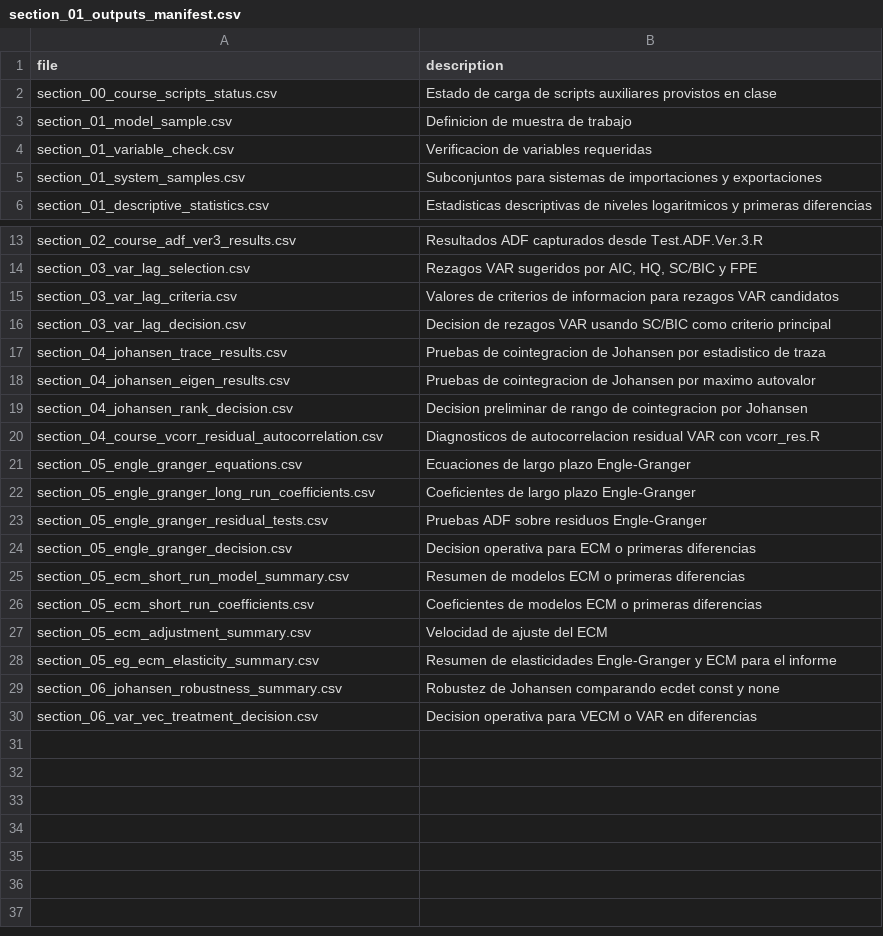
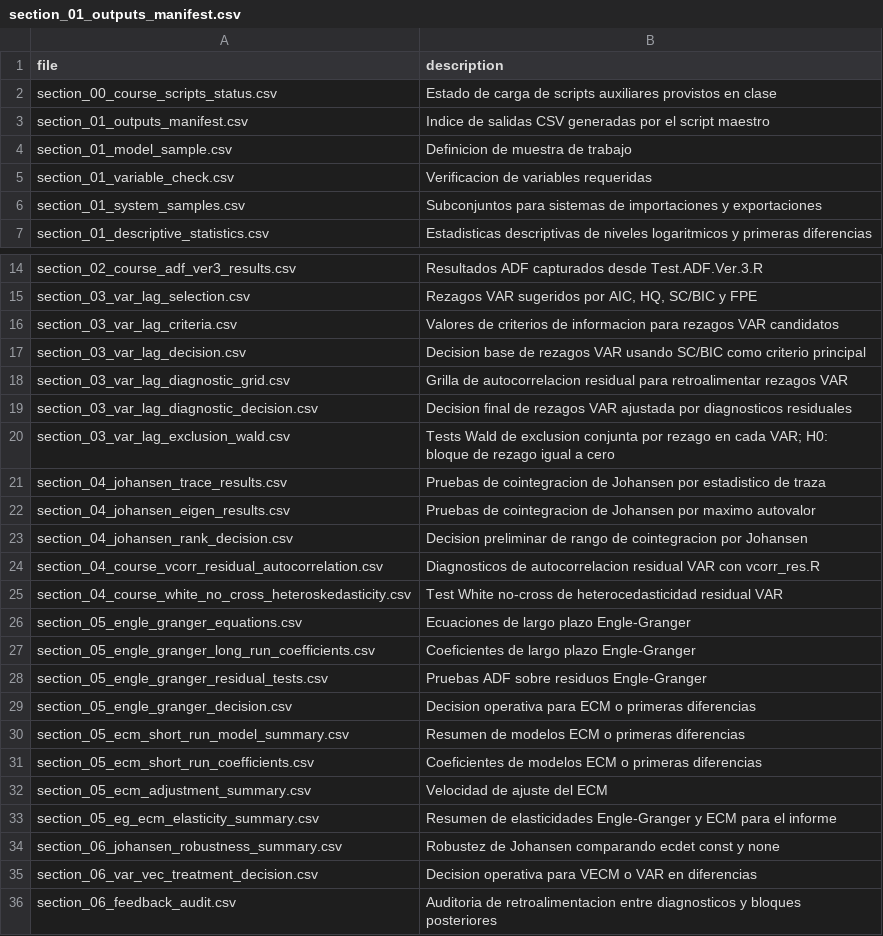
Before and after one commit to delgadiljulian/applied-time-series-econometrics, a CSV file: trade-elasticities-var-vec/outputs/section_01_outputs_manifest.csv, drawn as a sheet; only a part is shown, gaps mark what is left out.

Commit message:
Wire VAR/VEC diagnostics into final lag workflow

```diff
--- a/trade-elasticities-var-vec/outputs/section_01_outputs_manifest.csv
+++ b/trade-elasticities-var-vec/outputs/section_01_outputs_manifest.csv
@@ -2,2 +2,3 @@
 "section_00_course_scripts_status.csv","Estado de carga de scripts auxiliares provistos en clase"
+"section_01_outputs_manifest.csv","Indice de salidas CSV generadas por el script maestro"
 "section_01_model_sample.csv","Definicion de muestra de trabajo"
@@ -15,3 +16,6 @@
 "section_03_var_lag_criteria.csv","Valores de criterios de informacion para rezagos VAR candidatos"
-"section_03_var_lag_decision.csv","Decision de rezagos VAR usando SC/BIC como criterio principal"
+"section_03_var_lag_decision.csv","Decision base de rezagos VAR usando SC/BIC como criterio principal"
+"section_03_var_lag_diagnostic_grid.csv","Grilla de autocorrelacion residual para retroalimentar rezagos VAR"
+"section_03_var_lag_diagnostic_decision.csv","Decision final de rezagos VAR ajustada por diagnosticos residuales"
+"section_03_var_lag_exclusion_wald.csv","Tests Wald de exclusion conjunta por rezago en cada VAR; H0: bloque de rezago igual a cero"
 "section_04_johansen_trace_results.csv","Pruebas de cointegracion de Johansen por estadistico de traza"
@@ -20,2 +24,3 @@
 "section_04_course_vcorr_residual_autocorrelation.csv","Diagnosticos de autocorrelacion residual VAR con vcorr_res.R"
+"section_04_course_white_no_cross_heteroskedasticity.csv","Test White no-cross de heterocedasticidad residual VAR"
 "section_05_engle_granger_equations.csv","Ecuaciones de largo plazo Engle-Granger"
@@ -30 +35,2 @@
 "section_06_var_vec_treatment_decision.csv","Decision operativa para VECM o VAR en diferencias"
+"section_06_feedback_audit.csv","Auditoria de retroalimentacion entre diagnosticos y bloques posteriores"
```
Also changed, not shown: trade-elasticities-var-vec/outputs/section_00_course_scripts_status.csv, trade-elasticities-var-vec/outputs/section_04_course_vcorr_residual_autocorrelation.csv, 18 other files.
